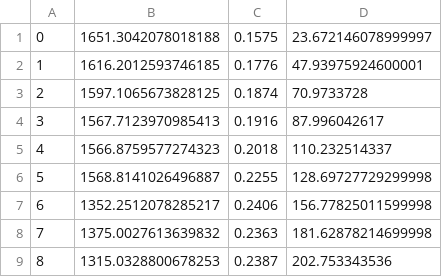
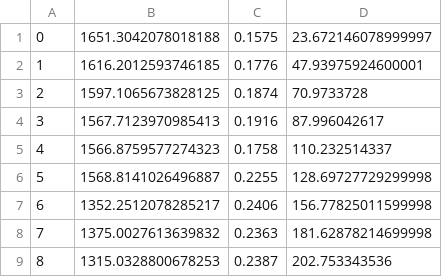
Before and after one commit to yinfredyue/flower, a CSV file: examples/quickstart_pytorch/datasrc/ssp,s=6.csv, drawn as a sheet; only a part is shown.

```diff
--- a/examples/quickstart_pytorch/datasrc/ssp,s=6.csv
+++ b/examples/quickstart_pytorch/datasrc/ssp,s=6.csv
@@ -4,3 +4,3 @@
 3,1567.7123970985413,0.1916,87.996042617
-4,1566.8759577274323,0.2018,110.232514337
+4,1566.8759577274323,0.1758,110.232514337
 5,1568.8141026496887,0.2255,128.69727729299998
```
Also changed, not shown: examples/quickstart_pytorch/datasrc/bsp.csv, examples/quickstart_pytorch/datasrc/ssp,s=3.csv, 8 other files.
